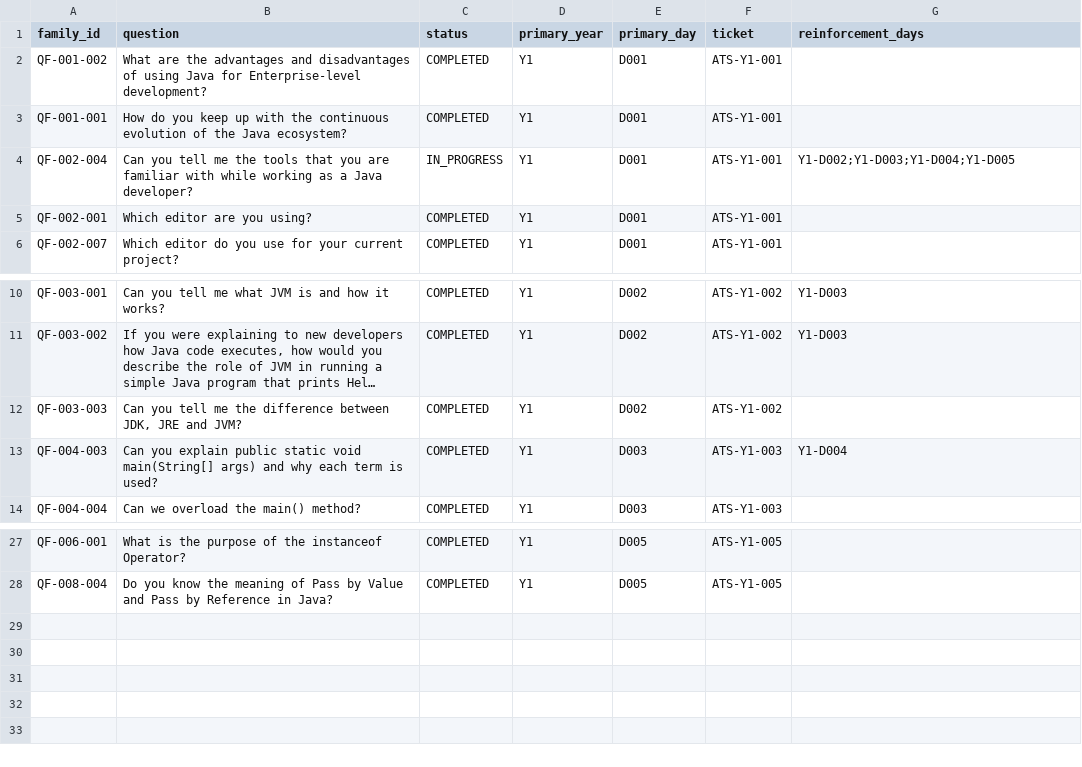
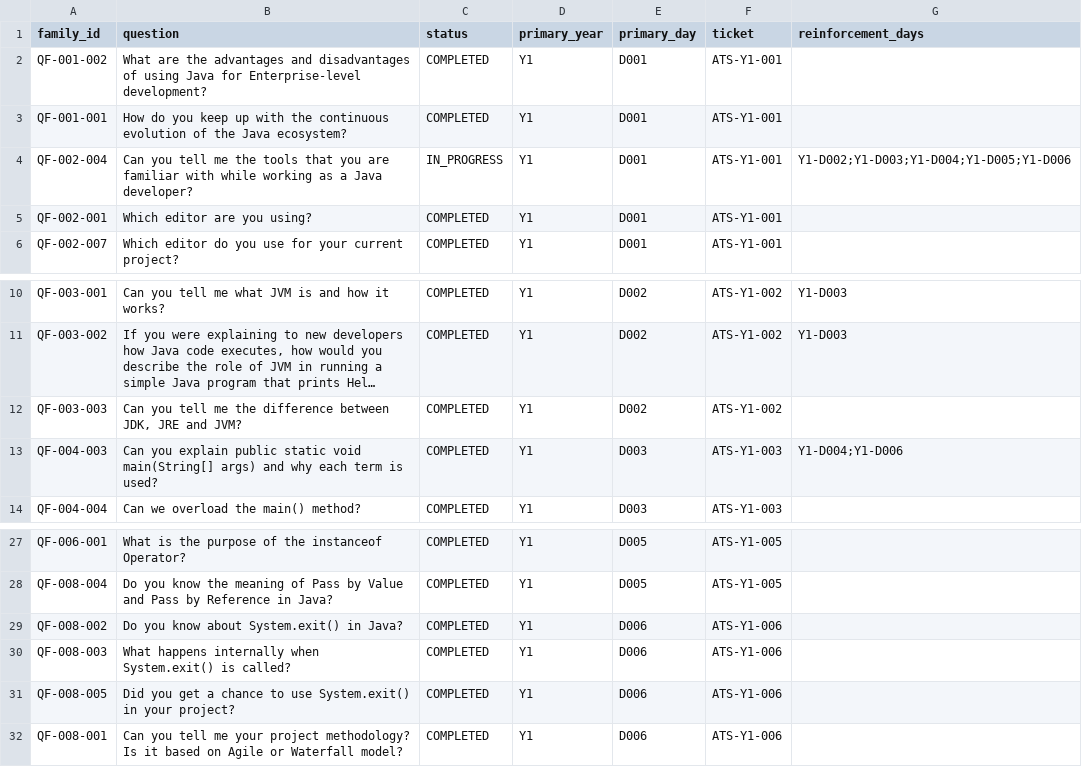
Before and after one commit to sabareeshrao/Java-Experience, a CSV file: question-coverage/question-status.csv, drawn as a sheet; only a part is shown, gaps mark what is left out; long unchanged cells end in …; the diff names each change by its address in the sheet, - before the commit and + after, or states it on an @@ line.

Commit message:
ATS-Y1-006 Enforce survey import exit codes

```diff
--- a/question-coverage/question-status.csv
+++ b/question-coverage/question-status.csv
-G4 (reinforcement_days): Y1-D002;Y1-D003;Y1-D004;Y1-D005
+G4 (reinforcement_days): Y1-D002;Y1-D003;Y1-D004;Y1-D005;Y1-D006
-G13 (reinforcement_days): Y1-D004
+G13 (reinforcement_days): Y1-D004;Y1-D006
+row 29: QF-008-002 | Do you know about System.exit() in Java? | COMPLETED | Y1 | D006 | ATS-Y1-006
+row 30: QF-008-003 | What happens internally when System.exit() is called? | COMPLETED | Y1 | D006 | ATS-Y1-006
+row 31: QF-008-005 | Did you get a chance to use System.exit() in your project? | COMPLETED | Y1 | D006 | ATS-Y1-006
+row 32: QF-008-001 | Can you tell me your project methodology? Is it based on Agile or Waterfall model? | COMPLETED | Y1 | D006 | ATS-Y1-006
```
Also changed, not shown: 5 other files.
